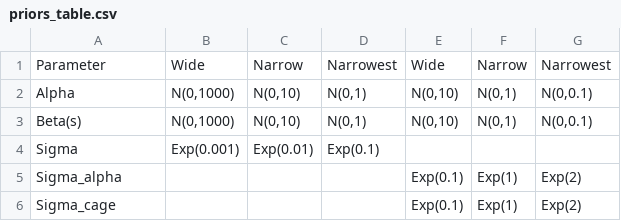
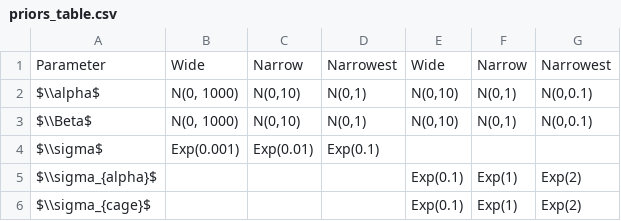
Before and after one commit to jswesner/prior_predictive, a CSV file: data/priors_table.csv, drawn as a sheet.

```diff
--- a/data/priors_table.csv
+++ b/data/priors_table.csv
@@ -1,6 +1,6 @@
 Parameter,Wide,Narrow,Narrowest,Wide,Narrow,Narrowest
-Alpha,"N(0,1000)","N(0,10)","N(0,1)","N(0,10)","N(0,1)","N(0,0.1)"
-Beta(s),"N(0,1000)","N(0,10)","N(0,1)","N(0,10)","N(0,1)","N(0,0.1)"
-Sigma,Exp(0.001),Exp(0.01),Exp(0.1),,,
-Sigma_alpha,,,,Exp(0.1),Exp(1),Exp(2)
-Sigma_cage,,,,Exp(0.1),Exp(1),Exp(2)
+$\\alpha$,"N(0, 1000)","N(0,10)","N(0,1)","N(0,10)","N(0,1)","N(0,0.1)"
+$\\Beta$,"N(0, 1000)","N(0,10)","N(0,1)","N(0,10)","N(0,1)","N(0,0.1)"
+$\\sigma$,Exp(0.001),Exp(0.01),Exp(0.1),,,
+$\\sigma_{alpha}$,,,,Exp(0.1),Exp(1),Exp(2)
+$\\sigma_{cage}$,,,,Exp(0.1),Exp(1),Exp(2)
```
Also changed, not shown: 4 other files.
